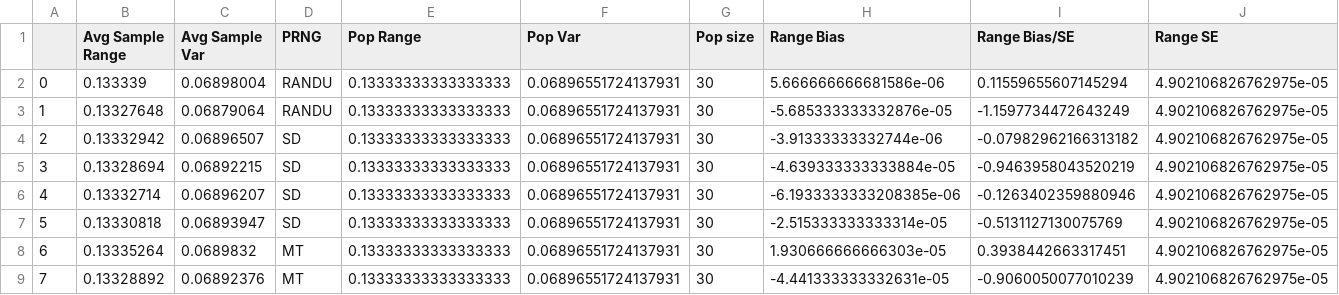
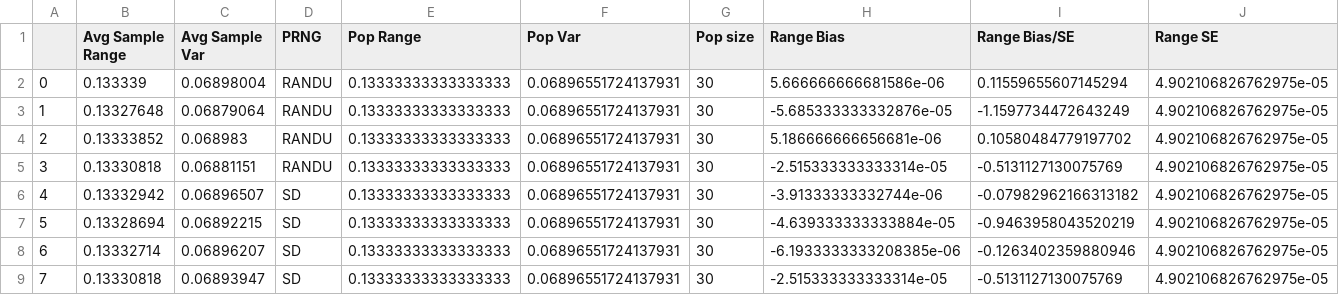
Before and after one commit to kellieotto/prngs-and-permutations, a CSV file: Code/statBiasSimulations/results/statBias.csv, drawn as a sheet; only a part is shown; the shorter side is filled out with more unchanged rows; addresses are those after the commit; rows hold the shown columns only; the diff names each change by its address in the sheet, - before the commit and + after, or states it on an @@ line.

```diff
--- a/Code/statBiasSimulations/results/statBias.csv
+++ b/Code/statBiasSimulations/results/statBias.csv
+row 4: 2 | 0.13333852 | 0.068983 | RANDU | 0.13333333333333333 | 0.06896551724137931 | 30 | 5.186666666656681e-06 | 0.10580484779197702 | 4.902106826762975e-05
+row 5: 3 | 0.13330818 | 0.06881151 | RANDU | 0.13333333333333333 | 0.06896551724137931 | 30 | -2.515333333333314e-05 | -0.5131127130075769 | 4.902106826762975e-05
@@ column A renumbered from row 6 down @@
```
Also changed, not shown: Code/statBiasSimulations/rawdata/FO_RANDU.csv, Code/statBiasSimulations/results/firstOrderSummary.csv, 4 other files.
